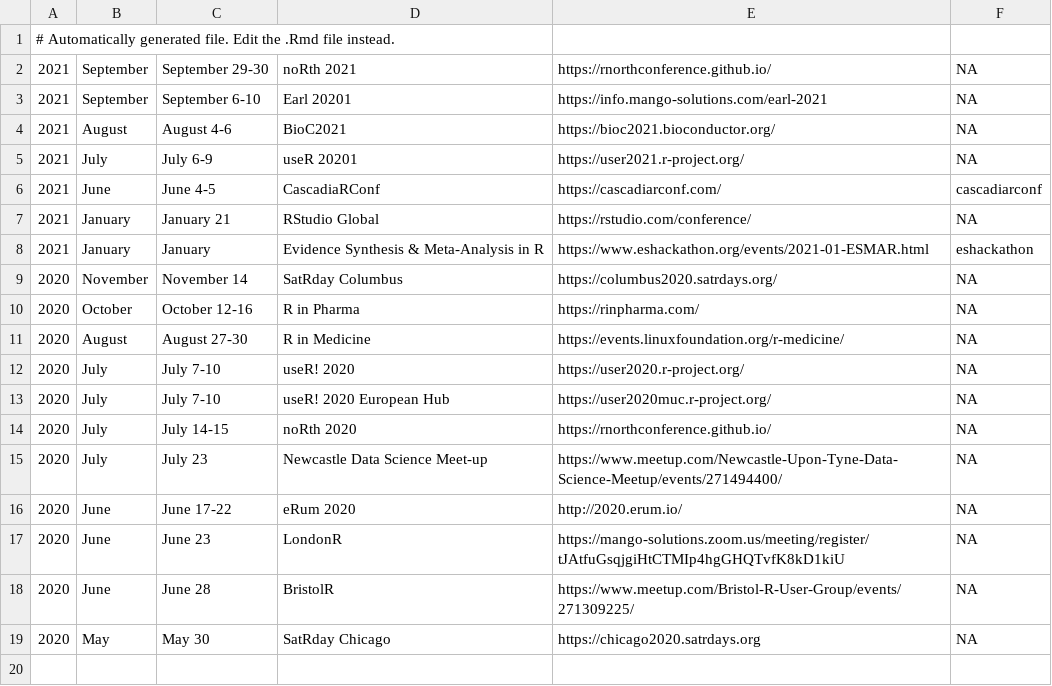
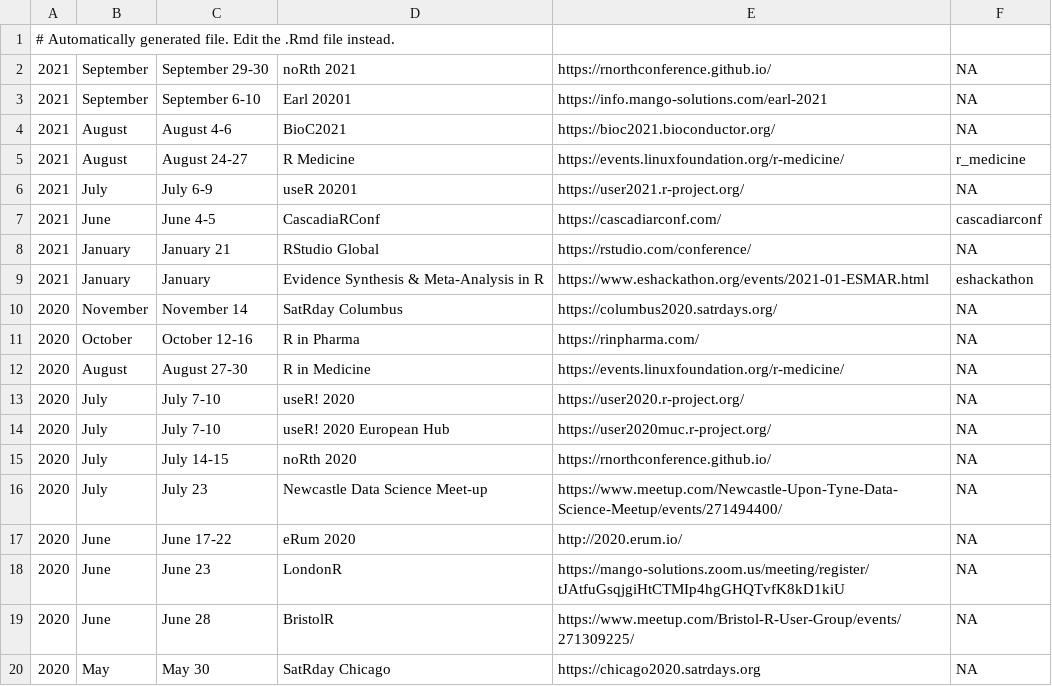
Before and after one commit to tunisrusergroup/meetingsR, a CSV file: virtual.csv, drawn as a sheet.

Commit message:
#rstats Adding R Medicine (642)

```diff
--- a/virtual.csv
+++ b/virtual.csv
@@ -4,2 +4,3 @@
 2021,August,August 4-6,BioC2021,https://bioc2021.bioconductor.org/,NA
+2021,August,August 24-27,R Medicine,https://events.linuxfoundation.org/r-medicine/,r_medicine
 2021,July,July 6-9,useR 20201,https://user2021.r-project.org/,NA
```
Also changed, not shown: 8 other files.
